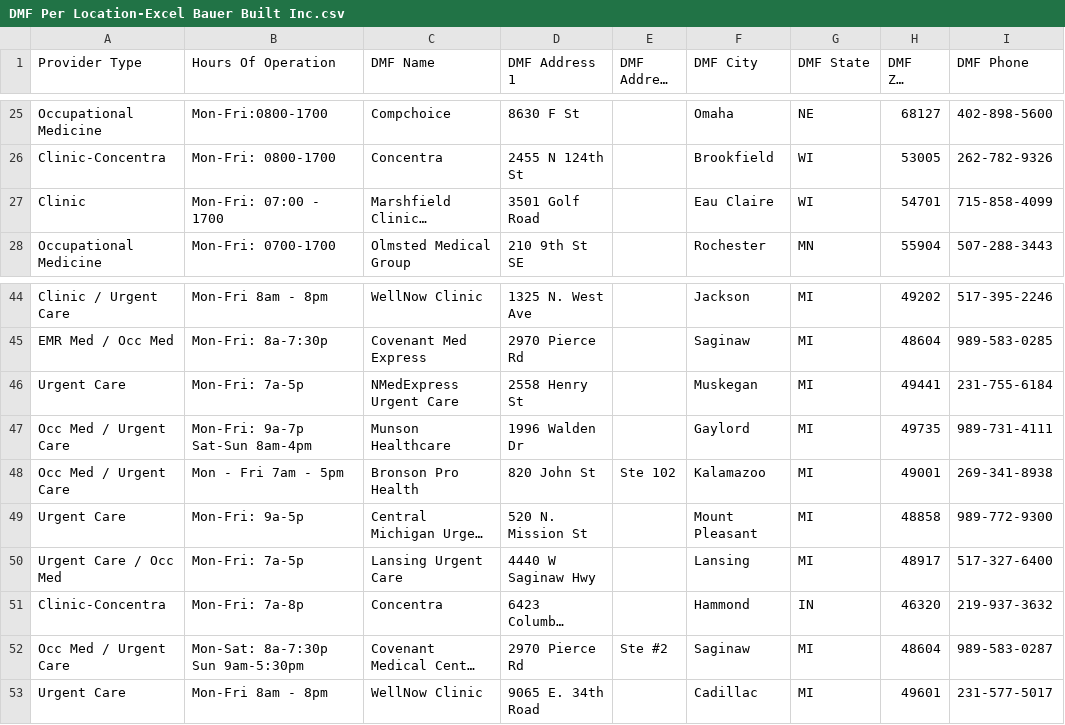
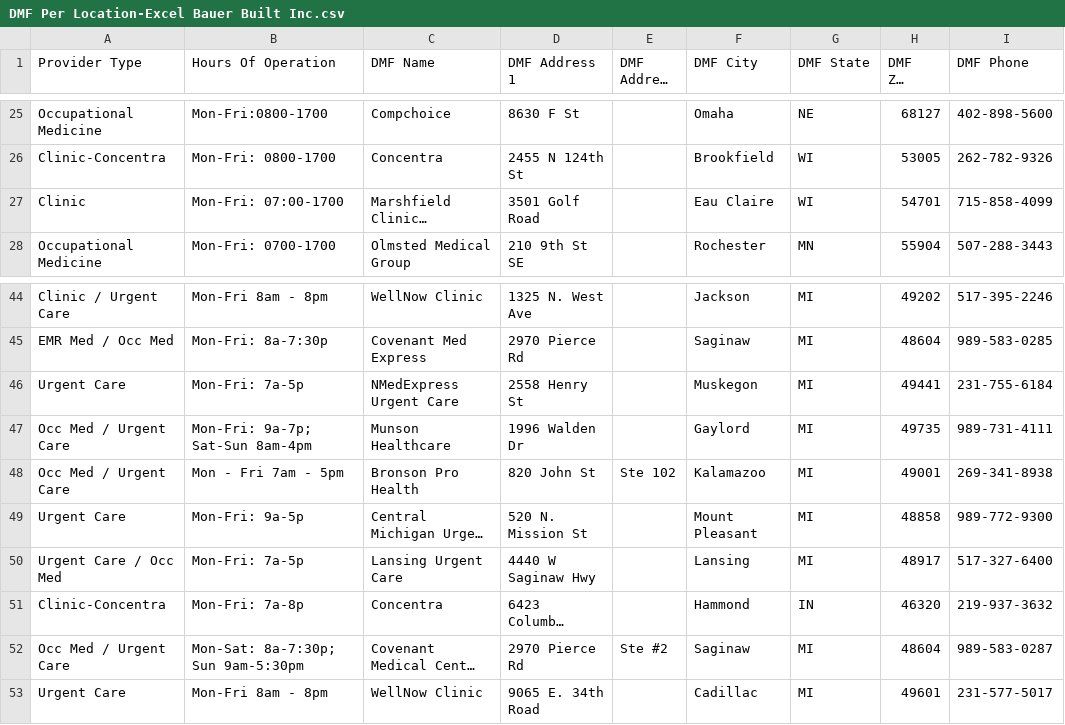
Before and after one commit to nvosters/Bauer-Built_Interactive_Locations_Map, a CSV file: DMF Per Location-Excel Bauer Built Inc.csv, drawn as a sheet; only a part is shown, gaps mark what is left out; long unchanged cells end in …; the diff names each change by its address in the sheet, - before the commit and + after, or states it on an @@ line.

Commit message:
Update DMF Per Location CSV with new entries

```diff
--- a/DMF Per Location-Excel Bauer Built Inc.csv
+++ b/DMF Per Location-Excel Bauer Built Inc.csv
-B27 (Hours Of Operation): Mon-Fri: 07:00 - 1700
+B27 (Hours Of Operation): Mon-Fri: 07:00-1700
-F46 (DMF City): Muskegan
+F46 (DMF City): Muskegon
-B47 (Hours Of Operation): Mon-Fri: 9a-7p Sat-Sun 8am-4pm
+B47 (Hours Of Operation): Mon-Fri: 9a-7p; Sat-Sun 8am-4pm
-B52 (Hours Of Operation): Mon-Sat: 8a-7:30p Sun 9am-5:30pm
+B52 (Hours Of Operation): Mon-Sat: 8a-7:30p; Sun 9am-5:30pm
```
